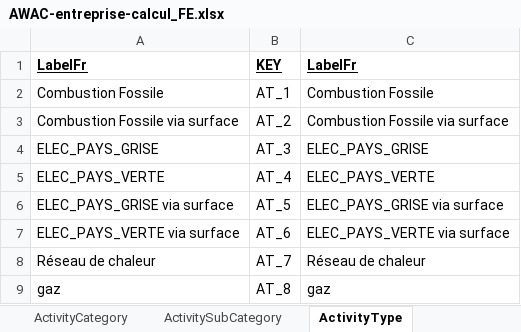
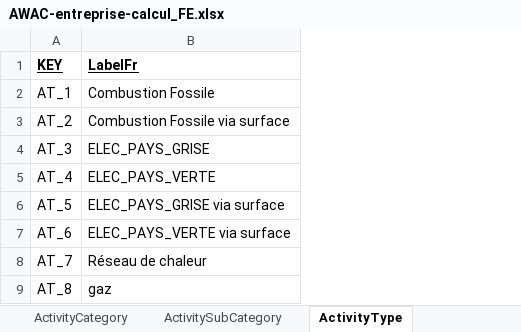
Before and after one commit to Factor-X/awac, an Excel workbook: data_importer_resources/awac_data_25-07-2014/AWAC-entreprise-calcul_FE.xlsx, sheet ActivityType, drawn as a sheet; only a part is shown; values as stored, in another font and other column widths than the file's, no borders; the diff names each change by its address in the sheet, - before the commit and + after, or states it on an @@ line.

Commit message:
Migration of all activity descriptors into lists with KEYs

```diff
--- a/data_importer_resources/awac_data_25-07-2014/AWAC-entreprise-calcul_FE.xlsx (sheet ActivityType)
+++ b/data_importer_resources/awac_data_25-07-2014/AWAC-entreprise-calcul_FE.xlsx (sheet ActivityType)
-column A (LabelFr), rows 2-9: Combustion Fossile | Combustion Fossile via surface | ELEC_PAYS_GRISE | ELEC_PAYS_VERTE | ELEC_PAYS_GRISE via surface | ELEC_PAYS_VERTE via surface | Réseau de chaleur | gaz
```
Also changed, not shown: sheet ActivitySource, formulas that keep their value.
